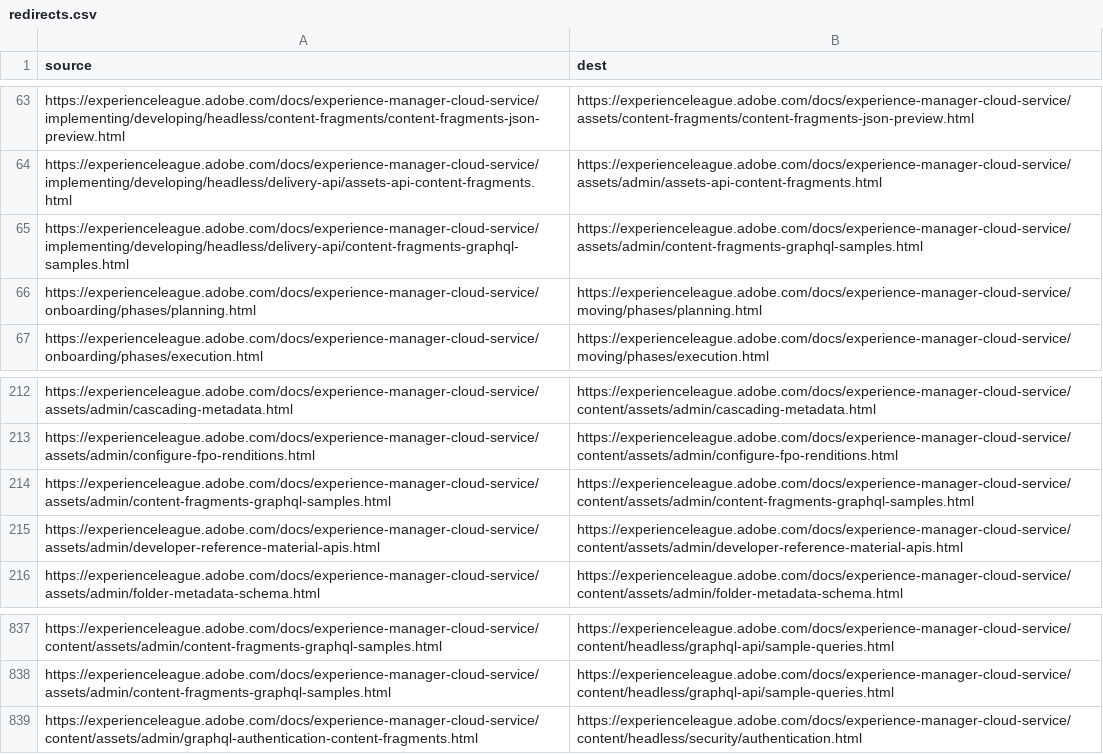
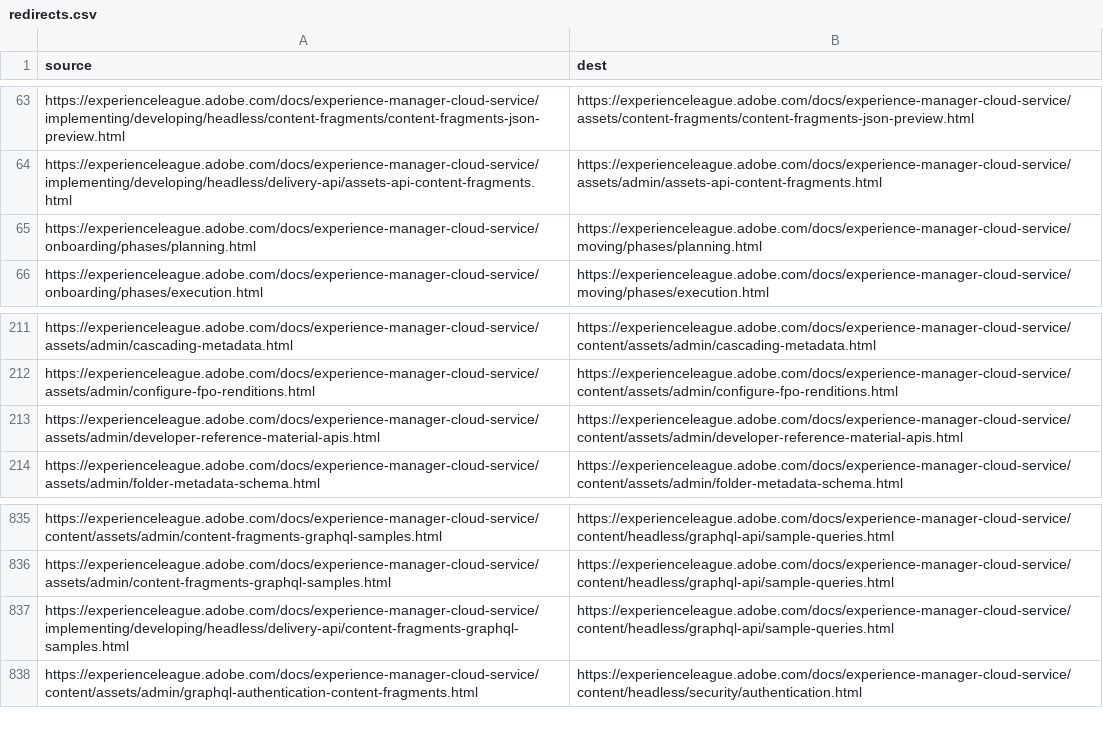
Before and after one commit to AdobeDocs/experience-manager-cloud-service.en, a CSV file: redirects.csv, drawn as a sheet; only a part is shown, gaps mark what is left out.

Commit message:
redirect fix

```diff
--- a/redirects.csv
+++ b/redirects.csv
@@ -64,3 +64,2 @@ https://experienceleague.adobe.com/docs/experience-manager-cloud-service/impleme
 https://experienceleague.adobe.com/docs/experience-manager-cloud-service/implementing/developing/headless/delivery-api/assets-api-content-fragments.html,https://experienceleague.adobe.com/docs/experience-manager-cloud-service/assets/admin/assets-api-content-fragments.html
-https://experienceleague.adobe.com/docs/experience-manager-cloud-service/implementing/developing/headless/delivery-api/content-fragments-graphql-samples.html,https://experienceleague.adobe.com/docs/experience-manager-cloud-service/assets/admin/content-fragments-graphql-samples.html
 https://experienceleague.adobe.com/docs/experience-manager-cloud-service/onboarding/phases/planning.html,https://experienceleague.adobe.com/docs/experience-manager-cloud-service/moving/phases/planning.html
@@ -213,3 +212,2 @@ https://experienceleague.adobe.com/docs/experience-manager-cloud-service/assets/
 https://experienceleague.adobe.com/docs/experience-manager-cloud-service/assets/admin/configure-fpo-renditions.html,https://experienceleague.adobe.com/docs/experience-manager-cloud-service/content/assets/admin/configure-fpo-renditions.html
-https://experienceleague.adobe.com/docs/experience-manager-cloud-service/assets/admin/content-fragments-graphql-samples.html,https://experienceleague.adobe.com/docs/experience-manager-cloud-service/content/assets/admin/content-fragments-graphql-samples.html
 https://experienceleague.adobe.com/docs/experience-manager-cloud-service/assets/admin/developer-reference-material-apis.html,https://experienceleague.adobe.com/docs/experience-manager-cloud-service/content/assets/admin/developer-reference-material-apis.html
@@ -838,2 +836,3 @@ https://experienceleague.adobe.com/docs/experience-manager-cloud-service/content
 https://experienceleague.adobe.com/docs/experience-manager-cloud-service/assets/admin/content-fragments-graphql-samples.html,https://experienceleague.adobe.com/docs/experience-manager-cloud-service/content/headless/graphql-api/sample-queries.html
+https://experienceleague.adobe.com/docs/experience-manager-cloud-service/implementing/developing/headless/delivery-api/content-fragments-graphql-samples.html,https://experienceleague.adobe.com/docs/experience-manager-cloud-service/content/headless/graphql-api/sample-queries.html
 https://experienceleague.adobe.com/docs/experience-manager-cloud-service/content/assets/admin/graphql-authentication-content-fragments.html,https://experienceleague.adobe.com/docs/experience-manager-cloud-service/content/headless/security/authentication.html
```
